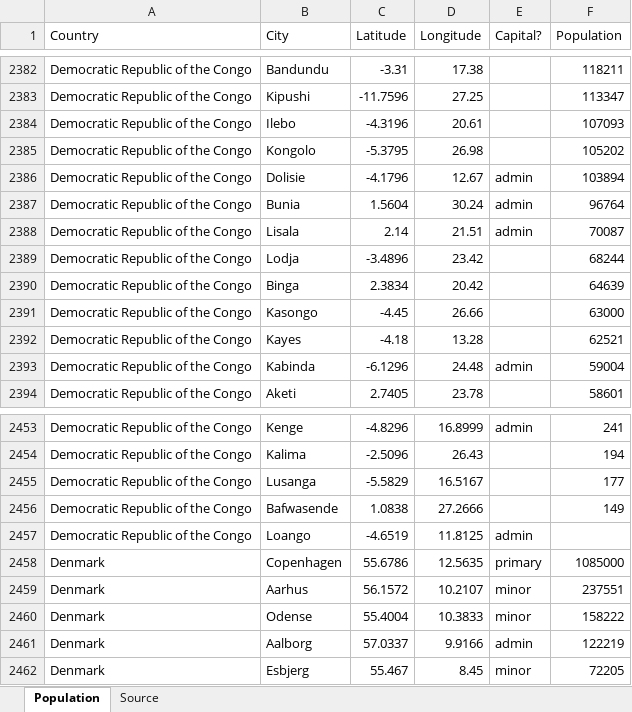
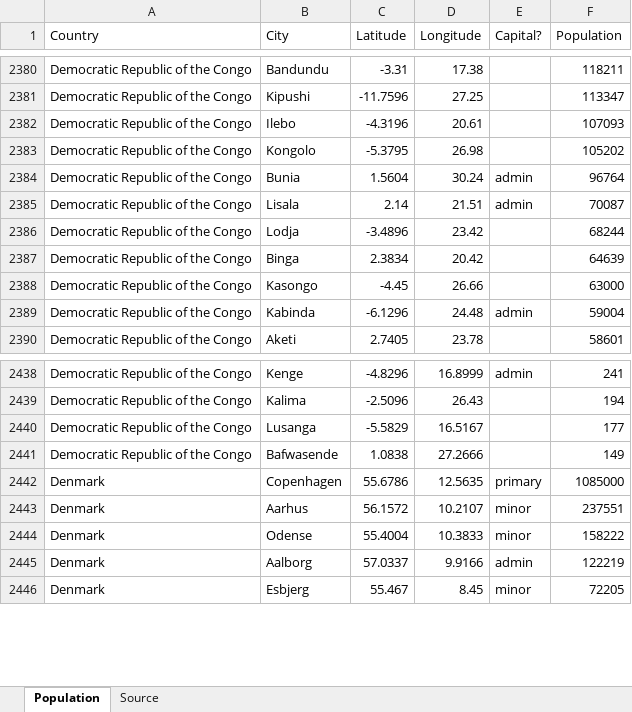
Before and after one commit to makuharistudio/data-visualisation-datasets, an Excel workbook: AppSource Deneb maps/Populations.xlsx, sheet Population, drawn as a sheet; only a part is shown, gaps mark what is left out; values as stored, in another font and other column widths than the file's, no borders; table styles not drawn; removed rows and columns are numbered as before the commit, all else as after; the diff covers the shown part only; the diff names each change by its address in the sheet, - before the commit and + after, or states it on an @@ line.

```diff
--- a/AppSource Deneb maps/Populations.xlsx (sheet Population)
+++ b/AppSource Deneb maps/Populations.xlsx (sheet Population)
-row 2386: Democratic Republic of the Congo | Dolisie | -4.1796 | 12.67 | admin | 103894
-row 2392: Democratic Republic of the Congo | Kayes | -4.18 | 13.28 |  | 62521
-row 2457: Democratic Republic of the Congo | Loango | -4.6519 | 11.8125 | admin
```
Also changed, not shown: 16 added rows and 13 removed rows elsewhere in this sheet.
